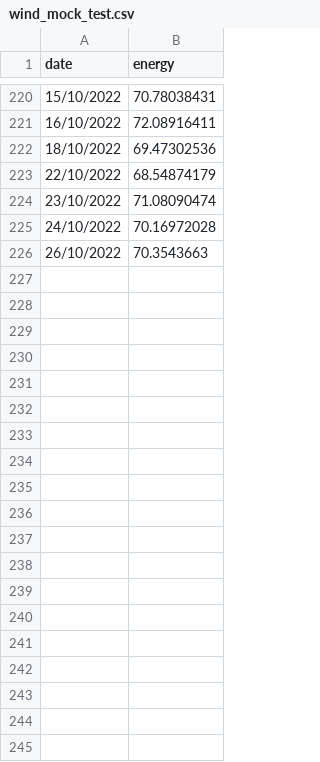
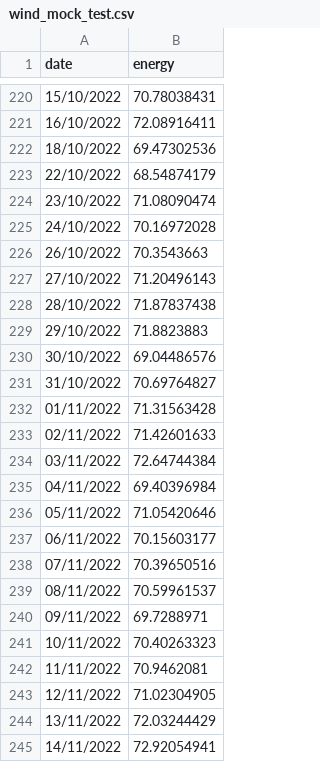
Before and after one commit to nicolaf03/SDE-Net, a CSV file: WIND/data/wind_mock_test.csv, drawn as a sheet; only a part is shown, gaps mark what is left out; the diff covers the shown part only.

```diff
--- a/WIND/data/wind_mock_test.csv
+++ b/WIND/data/wind_mock_test.csv
@@ -226 +226,20 @@ date,energy
 26/10/2022,70.3543663
+27/10/2022,71.20496143
+28/10/2022,71.87837438
+29/10/2022,71.8823883
+30/10/2022,69.04486576
+31/10/2022,70.69764827
+01/11/2022,71.31563428
+02/11/2022,71.42601633
+03/11/2022,72.64744384
+04/11/2022,69.40396984
+05/11/2022,71.05420646
+06/11/2022,70.15603177
+07/11/2022,70.39650516
+08/11/2022,70.59961537
+09/11/2022,69.7288971
+10/11/2022,70.40263323
+11/11/2022,70.9462081
+12/11/2022,71.02304905
+13/11/2022,72.03244429
+14/11/2022,72.92054941
```
Also changed, not shown: 55 added rows elsewhere in this file, 5 other files.
